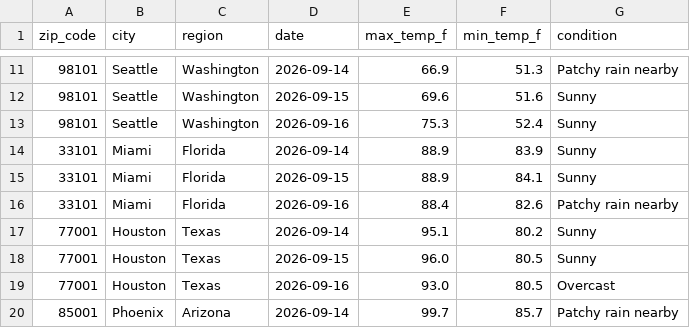
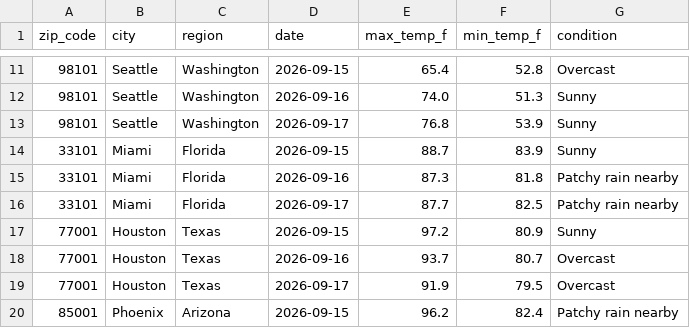
Before and after one commit to vsofelka/weather-api-pipeline, a CSV file: weather_data.csv, drawn as a sheet; only a part is shown, gaps mark what is left out; the diff covers the shown part only.

```diff
--- a/weather_data.csv
+++ b/weather_data.csv
@@ -11,10 +11,10 @@ zip_code,city,region,date,max_temp_f,min_temp_f,condition
-98101,Seattle,Washington,2026-09-14,66.9,51.3,Patchy rain nearby
-98101,Seattle,Washington,2026-09-15,69.6,51.6,Sunny
-98101,Seattle,Washington,2026-09-16,75.3,52.4,Sunny
-33101,Miami,Florida,2026-09-14,88.9,83.9,Sunny
-33101,Miami,Florida,2026-09-15,88.9,84.1,Sunny
-33101,Miami,Florida,2026-09-16,88.4,82.6,Patchy rain nearby
-77001,Houston,Texas,2026-09-14,95.1,80.2,Sunny
-77001,Houston,Texas,2026-09-15,96.0,80.5,Sunny
-77001,Houston,Texas,2026-09-16,93.0,80.5,Overcast
-85001,Phoenix,Arizona,2026-09-14,99.7,85.7,Patchy rain nearby
+98101,Seattle,Washington,2026-09-15,65.4,52.8,Overcast
+98101,Seattle,Washington,2026-09-16,74.0,51.3,Sunny
+98101,Seattle,Washington,2026-09-17,76.8,53.9,Sunny
+33101,Miami,Florida,2026-09-15,88.7,83.9,Sunny
+33101,Miami,Florida,2026-09-16,87.3,81.8,Patchy rain nearby
+33101,Miami,Florida,2026-09-17,87.7,82.5,Patchy rain nearby
+77001,Houston,Texas,2026-09-15,97.2,80.9,Sunny
+77001,Houston,Texas,2026-09-16,93.7,80.7,Overcast
+77001,Houston,Texas,2026-09-17,91.9,79.5,Overcast
+85001,Phoenix,Arizona,2026-09-15,96.2,82.4,Patchy rain nearby
```
Also changed, not shown: 159 edited cells elsewhere in this file.
